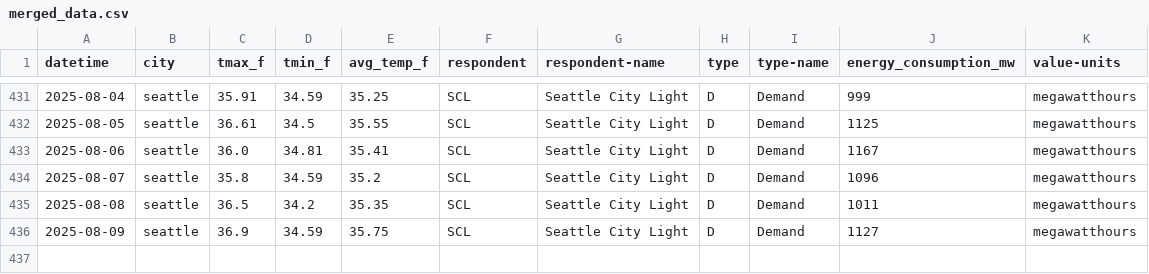
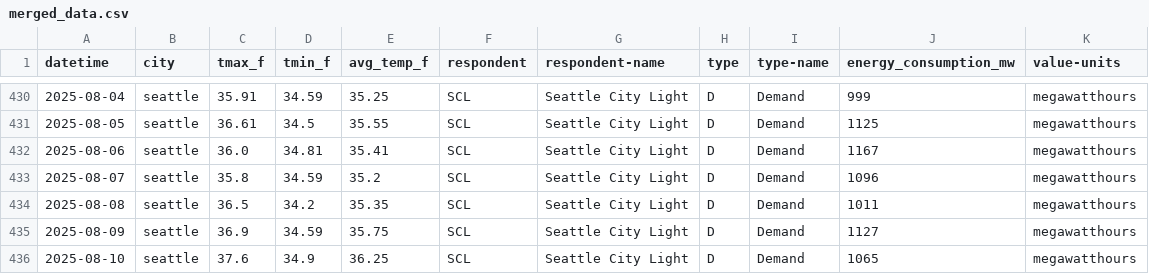
Before and after one commit to SegunOladeinde/ENERGY-ANALYSIS, a CSV file: data/processed/merged_data.csv, drawn as a sheet; only a part is shown, gaps mark what is left out; the diff covers the shown part only; the diff names each change by its address in the sheet, - before the commit and + after, or states it on an @@ line.

```diff
--- a/data/processed/merged_data.csv
+++ b/data/processed/merged_data.csv
+row 436: 2025-08-10 | seattle | 37.6 | 34.9 | 36.25 | SCL | Seattle City Light | D | Demand | 1065 | megawatthours
```
Also changed, not shown: 4 added rows and 5 removed rows elsewhere in this file, data/processed/analysis_report.csv, data/raw/chicago_energy.csv, 10 other files.
